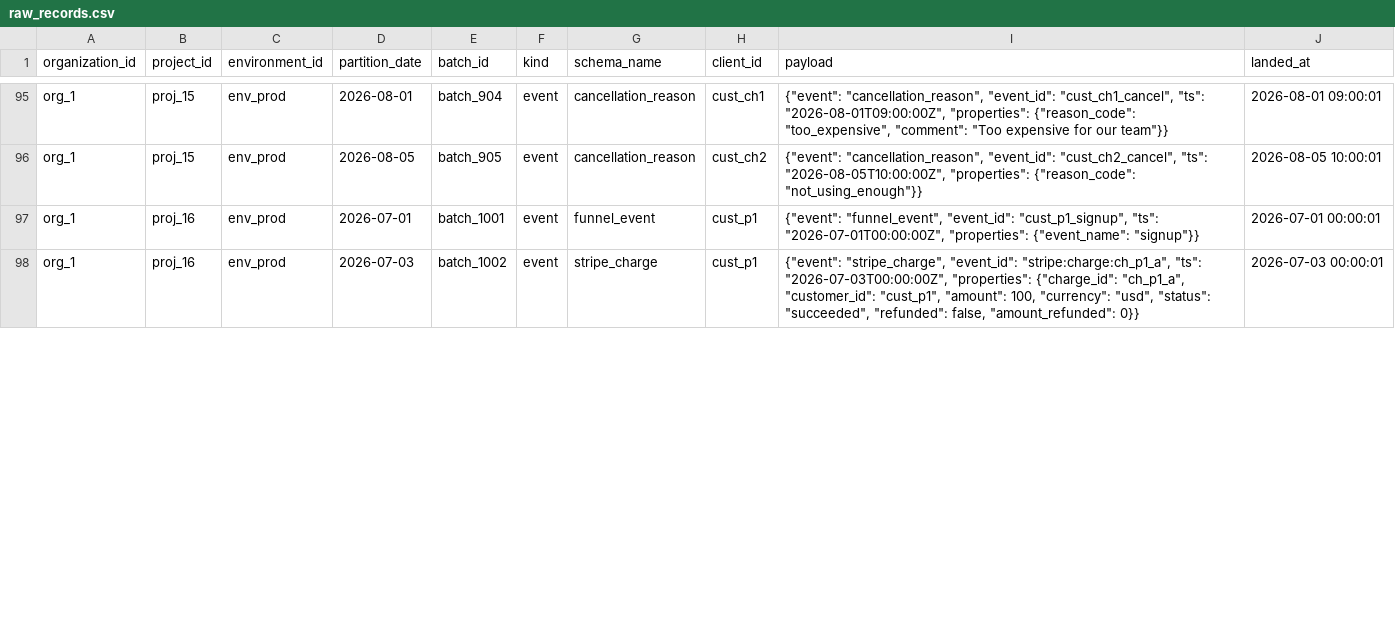
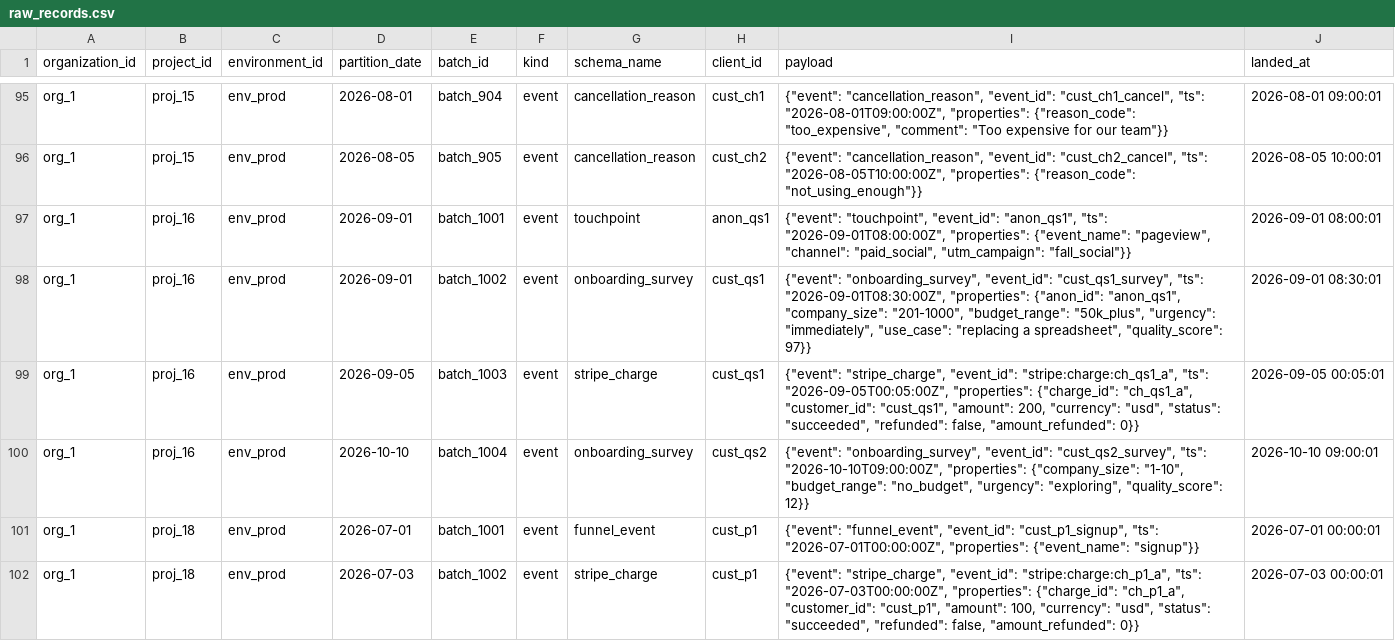
Before and after one commit to yarivluts/smart-marketing, a CSV file: packages/dbt-transform/dbt/seeds/raw_records.csv, drawn as a sheet; only a part is shown, gaps mark what is left out; the diff covers the shown part only.

```diff
--- a/packages/dbt-transform/dbt/seeds/raw_records.csv
+++ b/packages/dbt-transform/dbt/seeds/raw_records.csv
@@ -96,3 +96,7 @@ org_1,proj_15,env_prod,2026-08-01,batch_904,event,cancellation_reason,cust_ch1,"
 org_1,proj_15,env_prod,2026-08-05,batch_905,event,cancellation_reason,cust_ch2,"{""event"": ""cancellation_reason"", ""event_id"": ""cust_ch2_cancel"", ""ts"": ""2026-08-05T10:00:00Z"", ""properties"": {""reason_code"": ""not_using_enough""}}",2026-08-05 10:00:01
-org_1,proj_16,env_prod,2026-07-01,batch_1001,event,funnel_event,cust_p1,"{""event"": ""funnel_event"", ""event_id"": ""cust_p1_signup"", ""ts"": ""2026-07-01T00:00:00Z"", ""properties"": {""event_name"": ""signup""}}",2026-07-01 00:00:01
-org_1,proj_16,env_prod,2026-07-03,batch_1002,event,stripe_charge,cust_p1,"{""event"": ""stripe_charge"", ""event_id"": ""stripe:charge:ch_p1_a"", ""ts"": ""2026-07-03T00:00:00Z"", ""properties"": {""charge_id"": ""ch_p1_a"", ""customer_id"": ""cust_p1"", ""amount"": 100, ""currency"": ""usd"", ""status"": ""succeeded"", ""refunded"": false, ""amount_refunded"": 0}}",2026-07-03 00:00:01
+org_1,proj_16,env_prod,2026-09-01,batch_1001,event,touchpoint,anon_qs1,"{""event"": ""touchpoint"", ""event_id"": ""anon_qs1"", ""ts"": ""2026-09-01T08:00:00Z"", ""properties"": {""event_name"": ""pageview"", ""channel"": ""paid_social"", ""utm_campaign"": ""fall_social""}}",2026-09-01 08:00:01
+org_1,proj_16,env_prod,2026-09-01,batch_1002,event,onboarding_survey,cust_qs1,"{""event"": ""onboarding_survey"", ""event_id"": ""cust_qs1_survey"", ""ts"": ""2026-09-01T08:30:00Z"", ""properties"": {""anon_id"": ""anon_qs1"", ""company_size"": ""201-1000"", ""budget_range"": ""50k_plus"", ""urgency"": ""immediately"", ""use_case"": ""replacing a spreadsheet"", ""quality_score"": 97}}",2026-09-01 08:30:01
+org_1,proj_16,env_prod,2026-09-05,batch_1003,event,stripe_charge,cust_qs1,"{""event"": ""stripe_charge"", ""event_id"": ""stripe:charge:ch_qs1_a"", ""ts"": ""2026-09-05T00:05:00Z"", ""properties"": {""charge_id"": ""ch_qs1_a"", ""customer_id"": ""cust_qs1"", ""amount"": 200, ""currency"": ""usd"", ""status"": ""succeeded"", ""refunded"": false, ""amount_refunded"": 0}}",2026-09-05 00:05:01
+org_1,proj_16,env_prod,2026-10-10,batch_1004,event,onboarding_survey,cust_qs2,"{""event"": ""onboarding_survey"", ""event_id"": ""cust_qs2_survey"", ""ts"": ""2026-10-10T09:00:00Z"", ""properties"": {""company_size"": ""1-10"", ""budget_range"": ""no_budget"", ""urgency"": ""exploring"", ""quality_score"": 12}}",2026-10-10 09:00:01
+org_1,proj_18,env_prod,2026-07-01,batch_1001,event,funnel_event,cust_p1,"{""event"": ""funnel_event"", ""event_id"": ""cust_p1_signup"", ""ts"": ""2026-07-01T00:00:00Z"", ""properties"": {""event_name"": ""signup""}}",2026-07-01 00:00:01
+org_1,proj_18,env_prod,2026-07-03,batch_1002,event,stripe_charge,cust_p1,"{""event"": ""stripe_charge"", ""event_id"": ""stripe:charge:ch_p1_a"", ""ts"": ""2026-07-03T00:00:00Z"", ""properties"": {""charge_id"": ""ch_p1_a"", ""customer_id"": ""cust_p1"", ""amount"": 100, ""currency"": ""usd"", ""status"": ""succeeded"", ""refunded"": false, ""amount_refunded"": 0}}",2026-07-03 00:00:01
```
Also changed, not shown: 6 edited cells elsewhere in this file, packages/dbt-transform/dbt/seeds/schema_identity_fields.csv, 43 other files.
